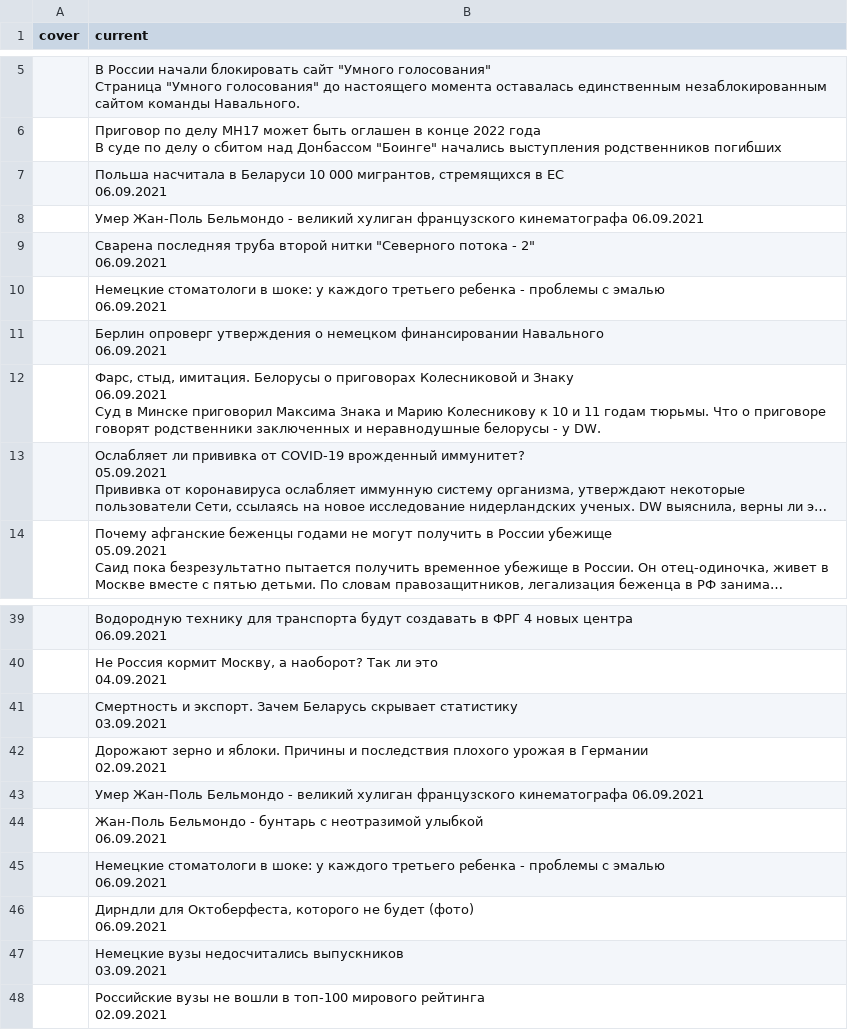
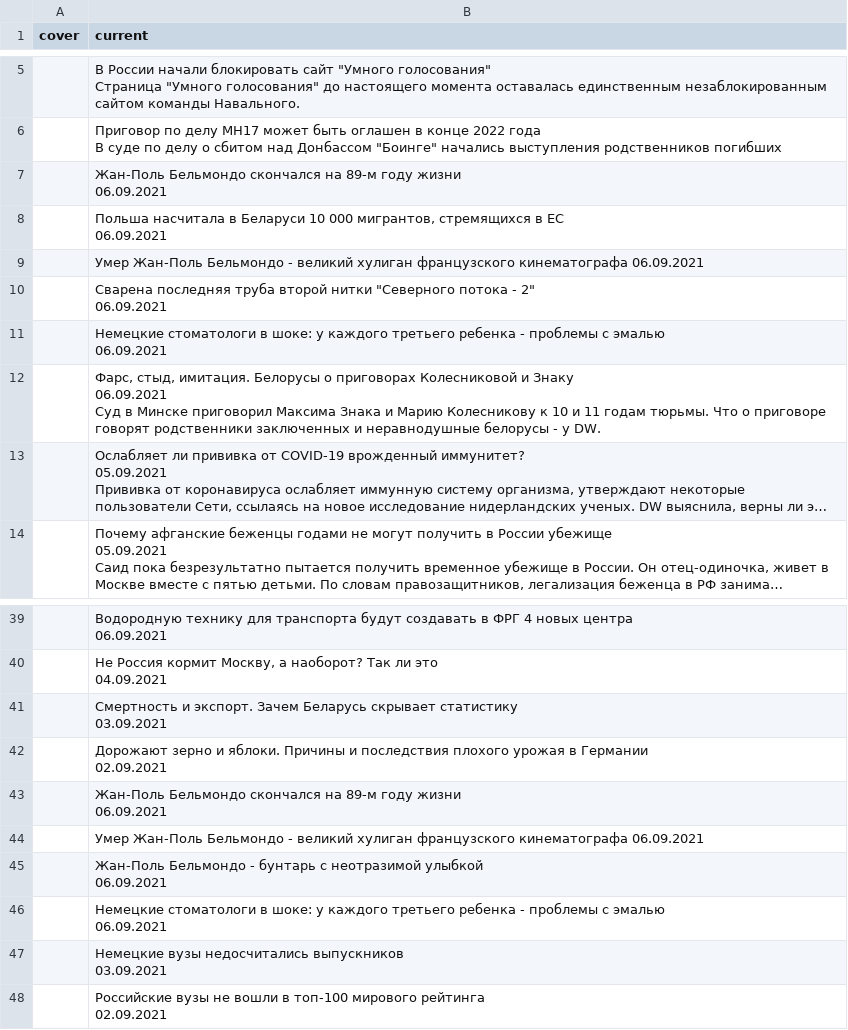
Before and after one commit to bujanowski/Scraping_DW_website, a CSV file: dw_rus_website.csv, drawn as a sheet; only a part is shown, gaps mark what is left out; long unchanged cells end in ….

```diff
--- a/dw_rus_website.csv
+++ b/dw_rus_website.csv
@@ -20,2 +20,4 @@ cover,current
 В суде по делу о сбитом над Донбассом ""Боинге"" начались выступления родственников погибших"
+,"Жан-Поль Бельмондо скончался на 89-м году жизни
+06.09.2021"
 ,"Польша насчитала в Беларуси 10 000 мигрантов, стремящихся в ЕС
@@ -27,4 +29,2 @@ cover,current
 06.09.2021"
-,"Берлин опроверг утверждения о немецком финансировании Навального
-06.09.2021"
 ,"Фарс, стыд, имитация. Белорусы о приговорах Колесниковой и Знаку
@@ -143,2 +143,4 @@ cover,current
 02.09.2021"
+,"Жан-Поль Бельмондо скончался на 89-м году жизни
+06.09.2021"
 ,Умер Жан-Поль Бельмондо - великий хулиган французского кинематографа 06.09.2021
@@ -148,4 +150,2 @@ cover,current
 06.09.2021"
-,"Дирндли для Октоберфеста, которого не будет (фото)
-06.09.2021"
 ,"Немецкие вузы недосчитались выпускников
```
